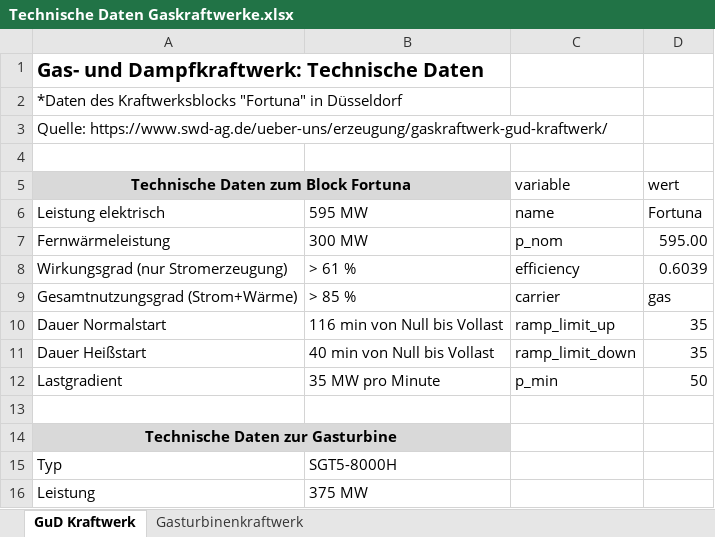
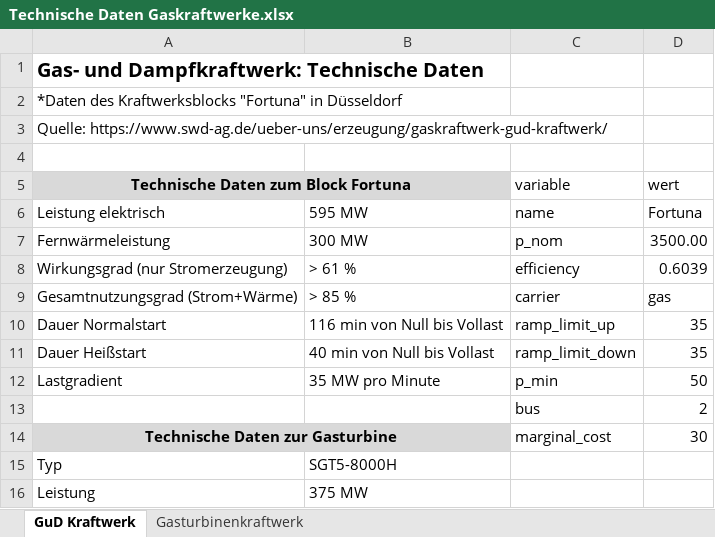
Before and after one commit to JannikCarl/Modell_thesis, an Excel workbook: data/Technische Daten Gaskraftwerke.xlsx, sheet GuD Kraftwerk, drawn as a sheet; only a part is shown; values as stored, in another font and other column widths than the file's, no borders; the diff names each change by its address in the sheet, - before the commit and + after, or states it on an @@ line.

```diff
--- a/data/Technische Daten Gaskraftwerke.xlsx (sheet GuD Kraftwerk)
+++ b/data/Technische Daten Gaskraftwerke.xlsx (sheet GuD Kraftwerk)
-D7 (wert): 595.00
+D7 (wert): 3500.00
-row 13: (empty)
+row 13:  |  | bus | 2
-C14 (variable): (empty)
+C14 (variable): marginal_cost
-D14 (wert): (empty)
+D14 (wert): 30
```
Also changed, not shown: sheet Gasturbinenkraftwerk, 11 other files.
